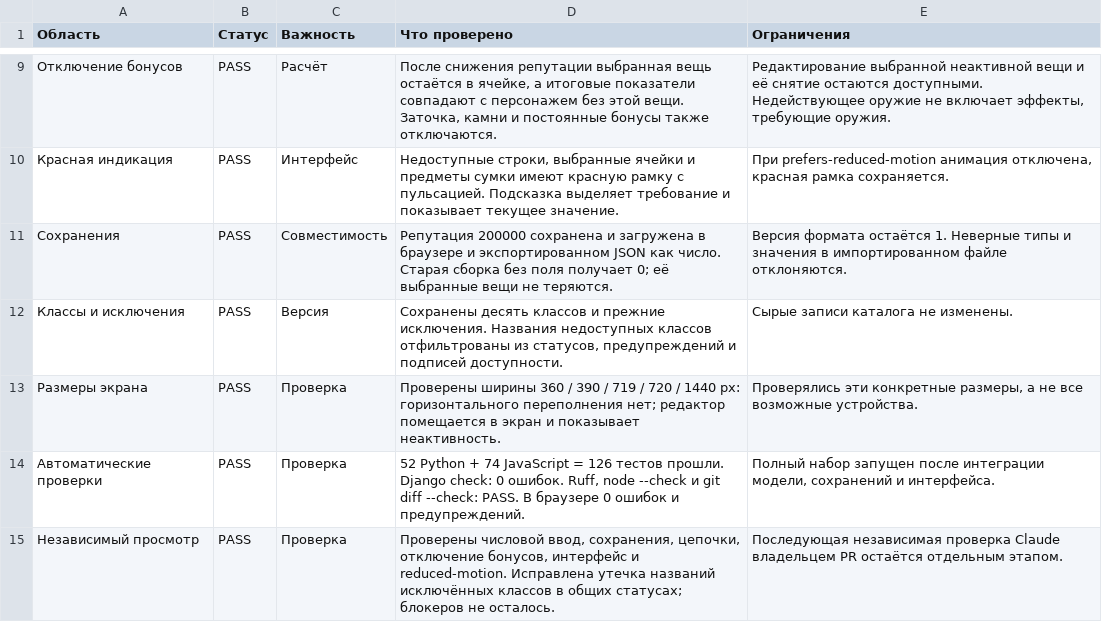
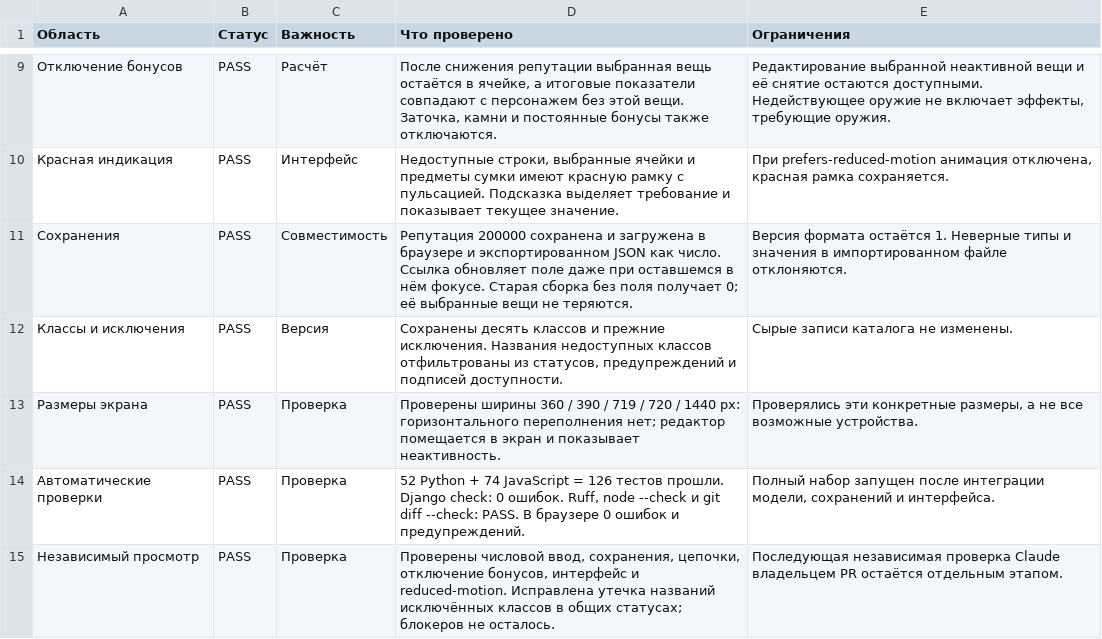
Before and after one commit to konstantin532/PW-Calculator, a CSV file: docs/reputation-requirements-report.csv, drawn as a sheet; only a part is shown, gaps mark what is left out.

Commit message:
fix: refresh reputation when loading a focused field

```diff
--- a/docs/reputation-requirements-report.csv
+++ b/docs/reputation-requirements-report.csv
@@ -10,3 +10,3 @@
 Красная индикация,PASS,Интерфейс,"Недоступные строки, выбранные ячейки и предметы сумки имеют красную рамку с пульсацией. Подсказка выделяет требование и показывает текущее значение.","При prefers-reduced-motion анимация отключена, красная рамка сохраняется."
-Сохранения,PASS,Совместимость,Репутация 200000 сохранена и загружена в браузере и экспортированном JSON как число. Старая сборка без поля получает 0; её выбранные вещи не теряются.,Версия формата остаётся 1. Неверные типы и значения в импортированном файле отклоняются.
+Сохранения,PASS,Совместимость,Репутация 200000 сохранена и загружена в браузере и экспортированном JSON как число. Ссылка обновляет поле даже при оставшемся в нём фокусе. Старая сборка без поля получает 0; её выбранные вещи не теряются.,Версия формата остаётся 1. Неверные типы и значения в импортированном файле отклоняются.
 Классы и исключения,PASS,Версия,"Сохранены десять классов и прежние исключения. Названия недоступных классов отфильтрованы из статусов, предупреждений и подписей доступности.",Сырые записи каталога не изменены.
```
Also changed, not shown: 2 other files.
